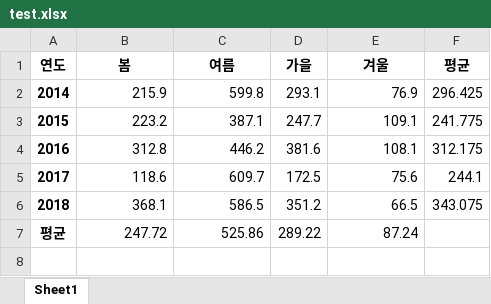
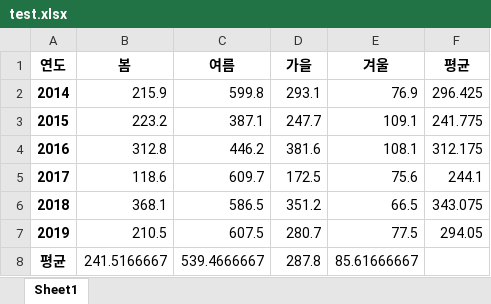
Before and after one commit to hanvolk/myPyExcel, an Excel workbook: data/ch05/test.xlsx, sheet Sheet1, drawn as a sheet; values as stored, in another font and other column widths than the file's, no borders; removed rows and columns are numbered as before the commit, all else as after; the diff names each change by its address in the sheet, - before the commit and + after, or states it on an @@ line.

```diff
--- a/data/ch05/test.xlsx (sheet Sheet1)
+++ b/data/ch05/test.xlsx (sheet Sheet1)
-row 7: 평균 | 247.72 | 525.86 | 289.22 | 87.24
+row 7: 2019 | 210.5 | 607.5 | 280.7 | 77.5 | 294.05
+row 8: 평균 | 241.5166667 | 539.4666667 | 287.8 | 85.61666667
```
Also changed, not shown: data/ch05/korea_rain1.xlsx, data/ch05/test2.xlsx, 2 other files.
